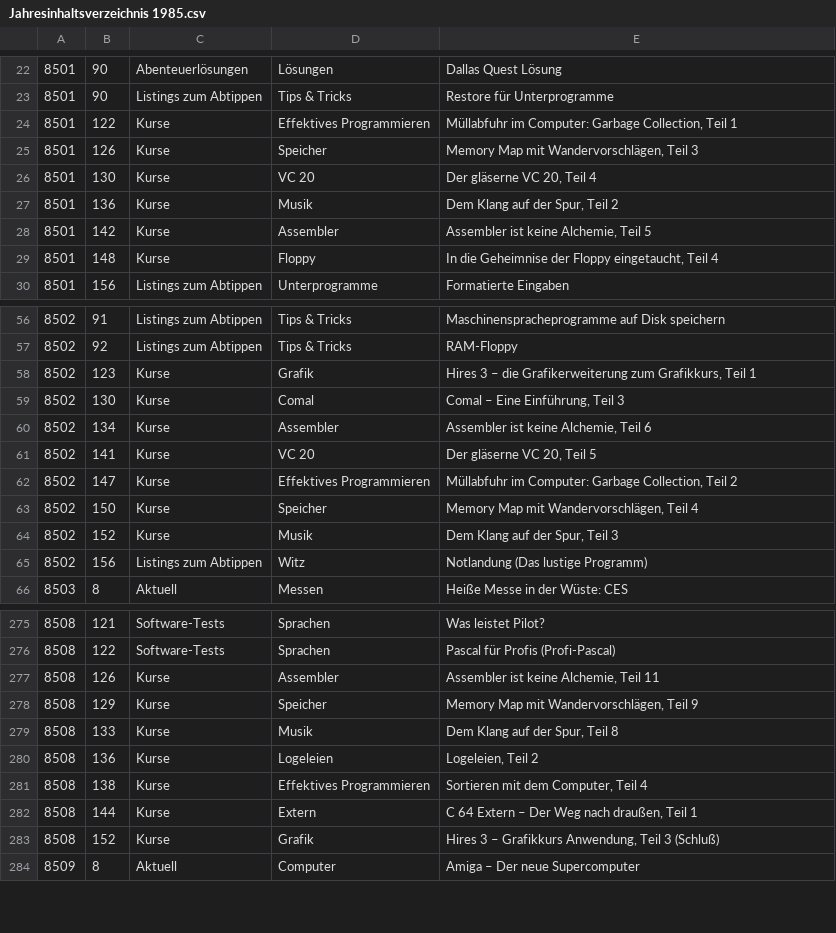
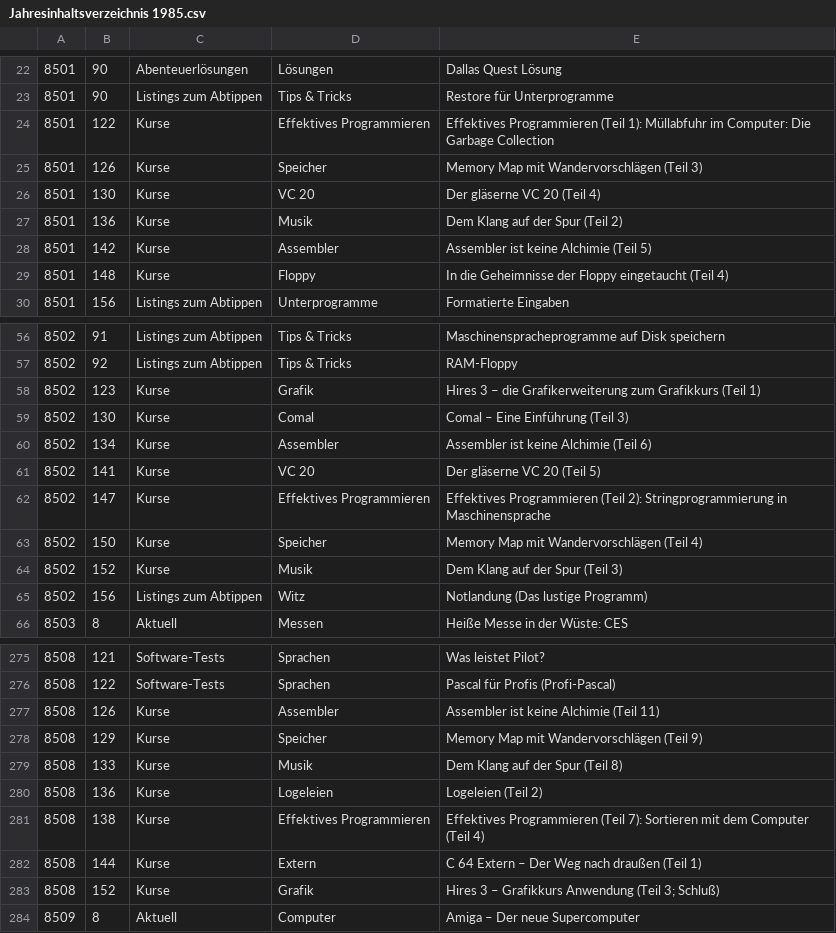
Before and after one commit to mist64/64er-magazin.de, a CSV file: Jahresinhaltsverzeichnis 1985.csv, drawn as a sheet; only a part is shown, gaps mark what is left out; the diff covers the shown part only.

Commit message:
Make index entries for courses more consistent (#234)

```diff
--- a/Jahresinhaltsverzeichnis 1985.csv
+++ b/Jahresinhaltsverzeichnis 1985.csv
@@ -23,8 +23,8 @@
 8501,90,Listings zum Abtippen,Tips & Tricks,Restore für Unterprogramme
-8501,122,Kurse,Effektives Programmieren,"Müllabfuhr im Computer: Garbage Collection, Teil 1"
-8501,126,Kurse,Speicher,"Memory Map mit Wandervorschlägen, Teil 3"
-8501,130,Kurse,VC 20,"Der gläserne VC 20, Teil 4"
-8501,136,Kurse,Musik,"Dem Klang auf der Spur, Teil 2"
-8501,142,Kurse,Assembler,"Assembler ist keine Alchemie, Teil 5"
-8501,148,Kurse,Floppy,"In die Geheimnise der Floppy eingetaucht, Teil 4"
+8501,122,Kurse,Effektives Programmieren,"Effektives Programmieren (Teil 1): Müllabfuhr im Computer: Die Garbage Collection"
+8501,126,Kurse,Speicher,"Memory Map mit Wandervorschlägen (Teil 3)"
+8501,130,Kurse,VC 20,"Der gläserne VC 20 (Teil 4)"
+8501,136,Kurse,Musik,"Dem Klang auf der Spur (Teil 2)"
+8501,142,Kurse,Assembler,"Assembler ist keine Alchimie (Teil 5)"
+8501,148,Kurse,Floppy,"In die Geheimnisse der Floppy eingetaucht (Teil 4)"
 8501,156,Listings zum Abtippen,Unterprogramme,Formatierte Eingaben
@@ -57,9 +57,9 @@
 8502,92,Listings zum Abtippen,Tips & Tricks,RAM-Floppy
-8502,123,Kurse,Grafik,"Hires 3 – die Grafikerweiterung zum Grafikkurs, Teil 1"
-8502,130,Kurse,Comal,"Comal – Eine Einführung, Teil 3"
-8502,134,Kurse,Assembler,"Assembler ist keine Alchemie, Teil 6"
-8502,141,Kurse,VC 20,"Der gläserne VC 20, Teil 5"
-8502,147,Kurse,Effektives Programmieren,"Müllabfuhr im Computer: Garbage Collection, Teil 2"
-8502,150,Kurse,Speicher,"Memory Map mit Wandervorschlägen, Teil 4"
-8502,152,Kurse,Musik,"Dem Klang auf der Spur, Teil 3"
+8502,123,Kurse,Grafik,"Hires 3 – die Grafikerweiterung zum Grafikkurs (Teil 1)"
+8502,130,Kurse,Comal,"Comal – Eine Einführung (Teil 3)"
+8502,134,Kurse,Assembler,"Assembler ist keine Alchimie (Teil 6)"
+8502,141,Kurse,VC 20,"Der gläserne VC 20 (Teil 5)"
+8502,147,Kurse,Effektives Programmieren,"Effektives Programmieren (Teil 2): Stringprogrammierung in Maschinensprache"
+8502,150,Kurse,Speicher,"Memory Map mit Wandervorschlägen (Teil 4)"
+8502,152,Kurse,Musik,"Dem Klang auf der Spur (Teil 3)"
 8502,156,Listings zum Abtippen,Witz,Notlandung (Das lustige Programm)
@@ -276,9 +276,9 @@
 8508,122,Software-Tests,Sprachen,Pascal für Profis (Profi-Pascal)
-8508,126,Kurse,Assembler,"Assembler ist keine Alchemie, Teil 11"
-8508,129,Kurse,Speicher,"Memory Map mit Wandervorschlägen, Teil 9"
-8508,133,Kurse,Musik,"Dem Klang auf der Spur, Teil 8"
-8508,136,Kurse,Logeleien,"Logeleien, Teil 2"
-8508,138,Kurse,Effektives Programmieren,"Sortieren mit dem Computer, Teil 4"
-8508,144,Kurse,Extern,"C 64 Extern – Der Weg nach draußen, Teil 1"
-8508,152,Kurse,Grafik,"Hires 3 – Grafikkurs Anwendung, Teil 3 (Schluß)"
+8508,126,Kurse,Assembler,"Assembler ist keine Alchimie (Teil 11)"
+8508,129,Kurse,Speicher,"Memory Map mit Wandervorschlägen (Teil 9)"
+8508,133,Kurse,Musik,"Dem Klang auf der Spur (Teil 8)"
+8508,136,Kurse,Logeleien,"Logeleien (Teil 2)"
+8508,138,Kurse,Effektives Programmieren,"Effektives Programmieren (Teil 7): Sortieren mit dem Computer (Teil 4)"
+8508,144,Kurse,Extern,"C 64 Extern – Der Weg nach draußen (Teil 1)"
+8508,152,Kurse,Grafik,"Hires 3 – Grafikkurs Anwendung (Teil 3; Schluß)"
 8509,8,Aktuell,Computer,Amiga – Der neue Supercomputer
```
Also changed, not shown: 36 edited cells elsewhere in this file, 10 other files.
